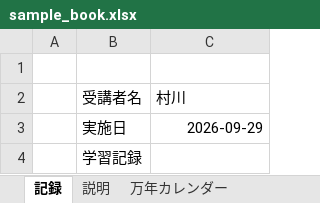
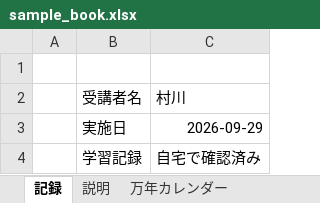
Before and after one commit to user06-practice/sample01, an Excel workbook: sample_book.xlsx, sheet 記録, drawn as a sheet; values as stored, in another font and other column widths than the file's, no borders; the diff names each change by its address in the sheet, - before the commit and + after, or states it on an @@ line.

```diff
--- a/sample_book.xlsx (sheet 記録)
+++ b/sample_book.xlsx (sheet 記録)
-C4: (empty)
+C4: 自宅で確認済み
```
Also changed, not shown: 1 other file.
